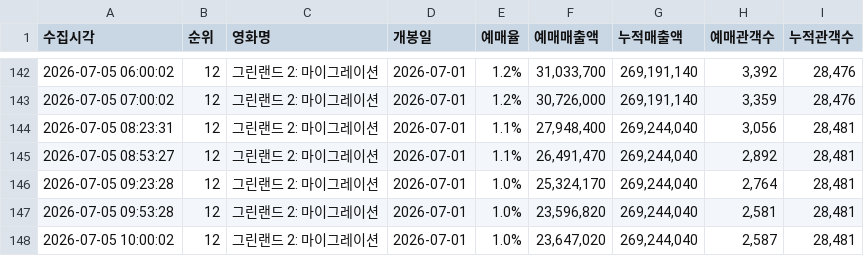
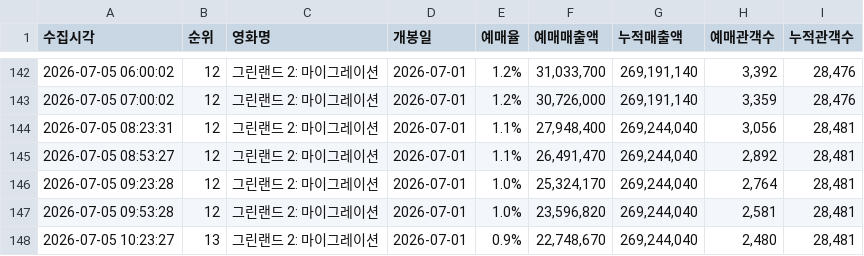
Before and after one commit to jaywhyyang/greenland2, a CSV file: greenland2_hourly.csv, drawn as a sheet; only a part is shown, gaps mark what is left out; removed rows and columns are numbered as before the commit, all else as after; the diff names each change by its address in the sheet, - before the commit and + after, or states it on an @@ line.

```diff
--- a/greenland2_hourly.csv
+++ b/greenland2_hourly.csv
-row 148: 2026-07-05 10:00:02 | 12 | 그린랜드 2: 마이그레이션 | 2026-07-01 | 1.0% | 23,647,020 | 269,244,040 | 2,587 | 28,481
+row 148: 2026-07-05 10:23:27 | 13 | 그린랜드 2: 마이그레이션 | 2026-07-01 | 0.9% | 22,748,670 | 269,244,040 | 2,480 | 28,481
```
Also changed, not shown: competitors_hourly.csv, 2 other files.
